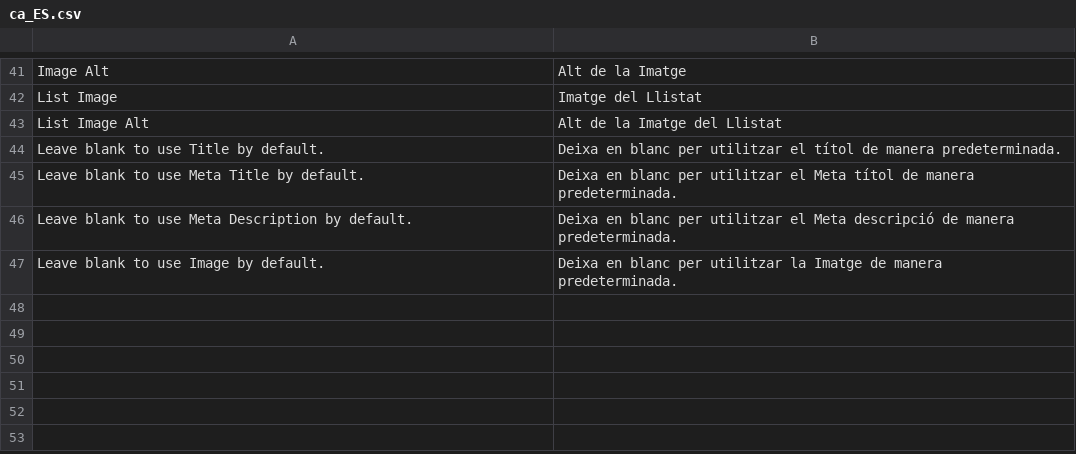
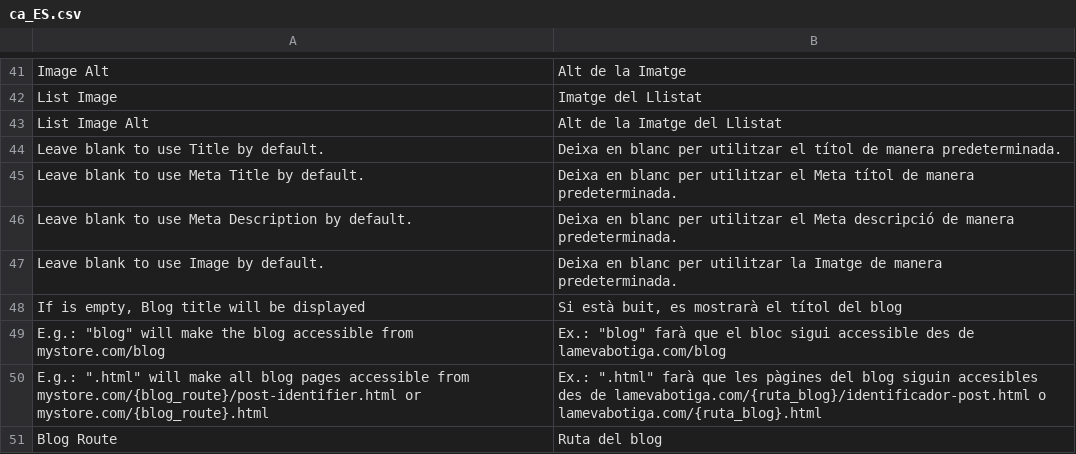
Before and after one commit to oriolauge/magento2-blog, a CSV file: i18n/ca_ES.csv, drawn as a sheet; only a part is shown, gaps mark what is left out.

Commit message:
Add missign translations from module configuration panel

```diff
--- a/i18n/ca_ES.csv
+++ b/i18n/ca_ES.csv
@@ -47 +47,5 @@
 "Leave blank to use Image by default.","Deixa en blanc per utilitzar la Imatge de manera predeterminada."
+"If is empty, Blog title will be displayed","Si està buit, es mostrarà el títol del blog"
+"E.g.: ""blog"" will make the blog accessible from mystore.com/blog","Ex.: ""blog"" farà que el bloc sigui accessible des de lamevabotiga.com/blog"
+"E.g.: "".html"" will make all blog pages accessible from mystore.com/{blog_route}/post-identifier.html or mystore.com/{blog_route}.html","Ex.: "".html"" farà que les pàgines del blog siguin accesibles des de lamevabotiga.com/{ruta_blog}/identificador-post.html o lamevabotiga.com/{ruta_blog}.html"
+"Blog Route","Ruta del blog"
```
Also changed, not shown: i18n/en_US.csv, i18n/es_ES.csv.
